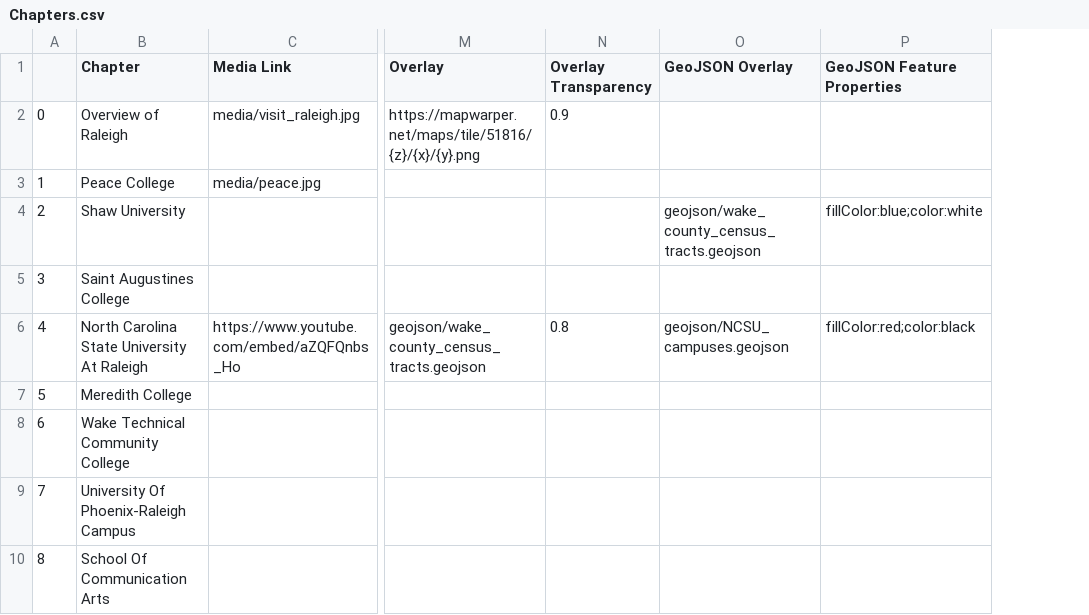
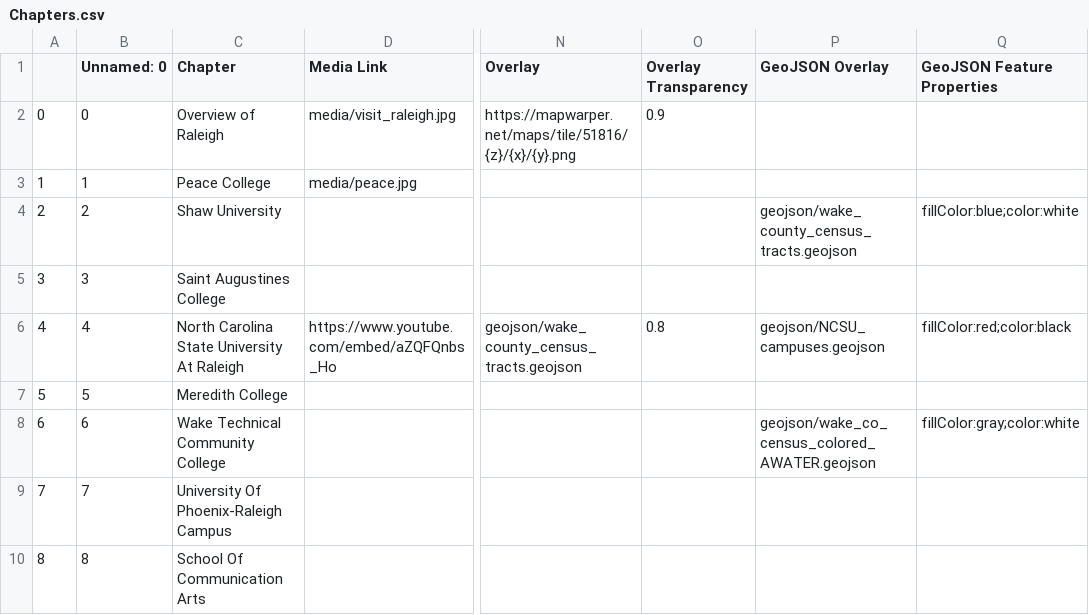
Before and after one commit to shamik394/SB_leaflet_1, a CSV file: csv/Chapters.csv, drawn as a sheet; only a part is shown, gaps mark what is left out; addresses are those after the commit; the diff names each change by its address in the sheet, - before the commit and + after, or states it on an @@ line.

Commit message:
updating geojson with color ramp

```diff
--- a/csv/Chapters.csv
+++ b/csv/Chapters.csv
+column B (Unnamed: 0), rows 2-10: 0 | 1 | 2 | 3 | 4 | 5 | 6 | 7 | 8
-P8 (GeoJSON Overlay): (empty)
+P8 (GeoJSON Overlay): geojson/wake_co_census_colored_AWATER.geojson
-Q8 (GeoJSON Feature Properties): (empty)
+Q8 (GeoJSON Feature Properties): fillColor:gray;color:white
```
Also changed, not shown: 2 other files.
